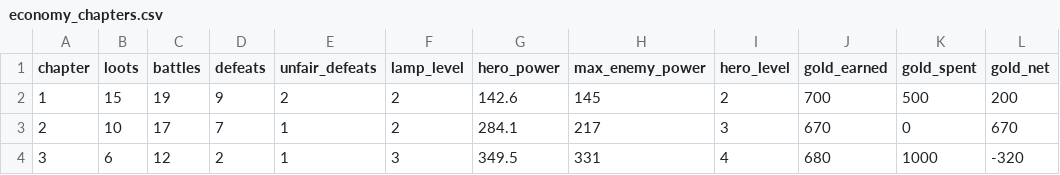
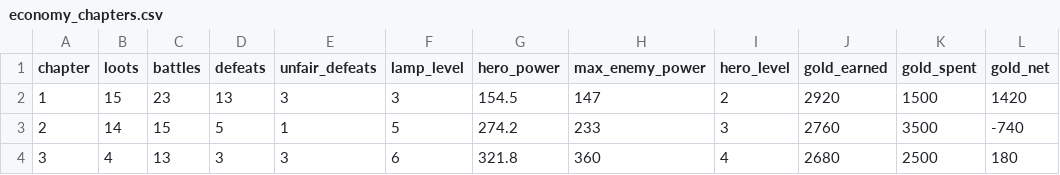
Before and after one commit to labetski-b/Cult.BattleSystem, a CSV file: output/economy_chapters.csv, drawn as a sheet; only a part is shown; the diff covers the shown part only.

```diff
--- a/output/economy_chapters.csv
+++ b/output/economy_chapters.csv
@@ -1,4 +1,4 @@
 chapter,loots,battles,defeats,unfair_defeats,lamp_level,hero_power,max_enemy_power,hero_level,gold_earned,gold_spent,gold_net
-1,15,19,9,2,2,142.6,145,2,700,500,200
-2,10,17,7,1,2,284.1,217,3,670,0,670
-3,6,12,2,1,3,349.5,331,4,680,1000,-320
+1,15,23,13,3,3,154.5,147,2,2920,1500,1420
+2,14,15,5,1,5,274.2,233,3,2760,3500,-740
+3,4,13,3,3,6,321.8,360,4,2680,2500,180
```
Also changed, not shown: 65 edited cells elsewhere in this file, output/economy_stages.csv, public/economy_chapters.csv, 2 other files.
